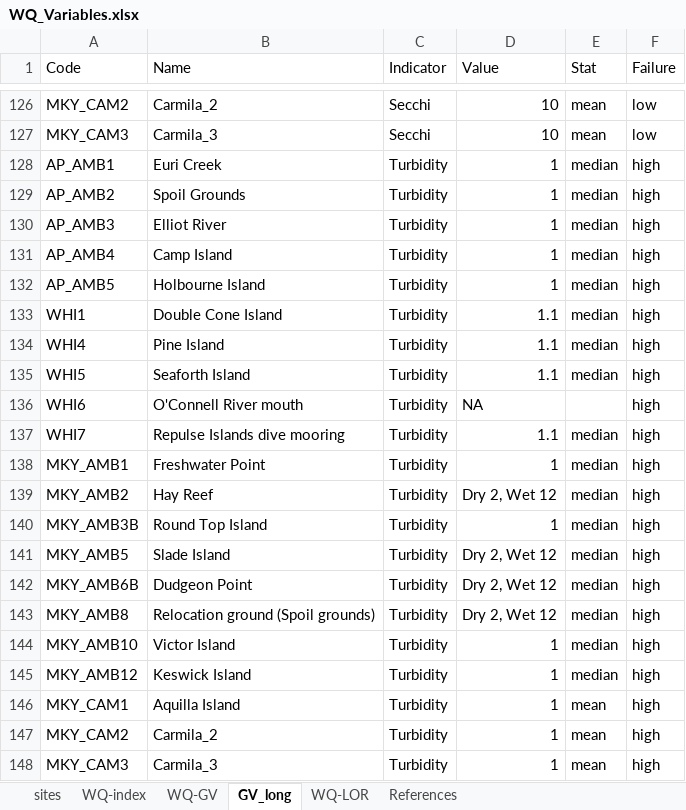
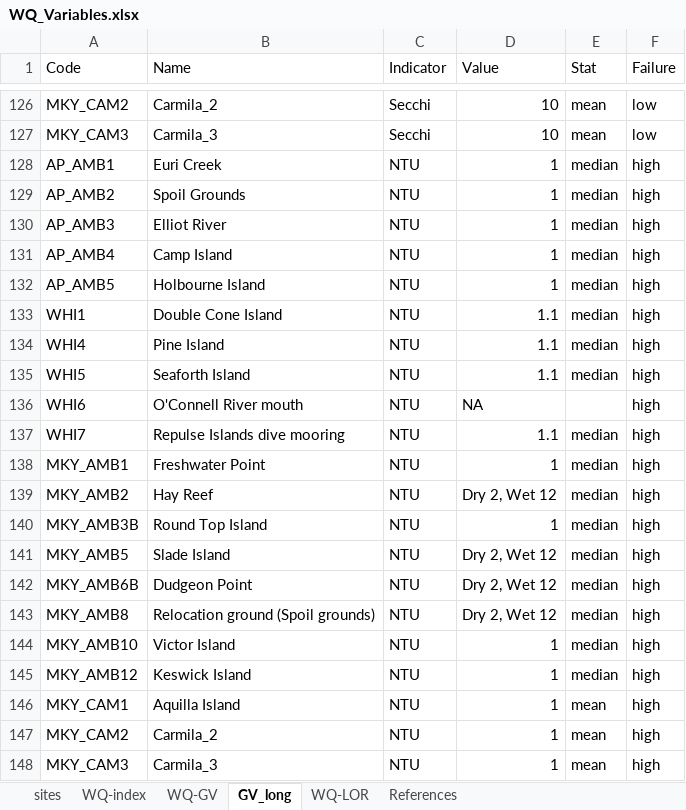
Before and after one commit to brieaspasia/r-rivers2reef, an Excel workbook: data/WQ_Variables.xlsx, sheet GV_long, drawn as a sheet; only a part is shown, gaps mark what is left out; values as stored, in another font and other column widths than the file's, no borders; table styles not drawn; the diff names each change by its address in the sheet, - before the commit and + after, or states it on an @@ line.

```diff
--- a/data/WQ_Variables.xlsx (sheet GV_long)
+++ b/data/WQ_Variables.xlsx (sheet GV_long)
-C128:C148 (Indicator): Turbidity
+C128:C148 (Indicator): NTU
```
Also changed, not shown: 3 other files.
